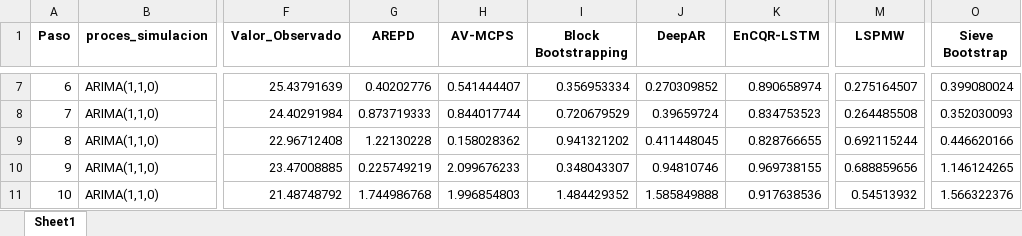
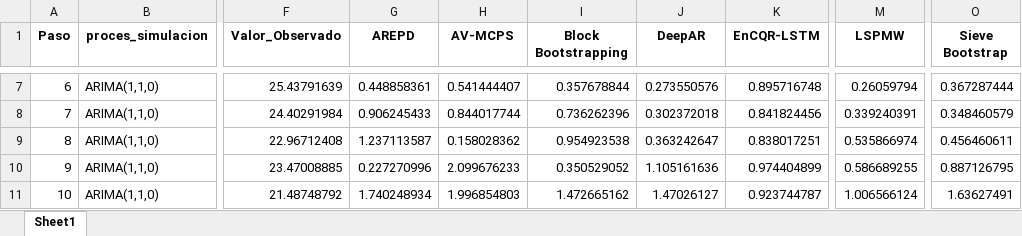
Before and after one commit to Plealm/Prediccion_Probabilistica, an Excel workbook: codigo_final_organizado/Simulaciones/lineal_NO_estacionario_diferenciado/resultados_2_ESCENARIOS_ARIMA_CON_DIFF.xlsx, sheet Sheet1, drawn as a sheet; only a part is shown, gaps mark what is left out; values as stored, in another font and other column widths than the file's, no borders; the diff covers the shown part only; the diff names each change by its address in the sheet, - before the commit and + after, or states it on an @@ line.

```diff
--- a/codigo_final_organizado/Simulaciones/lineal_NO_estacionario_diferenciado/resultados_2_ESCENARIOS_ARIMA_CON_DIFF.xlsx (sheet Sheet1)
+++ b/codigo_final_organizado/Simulaciones/lineal_NO_estacionario_diferenciado/resultados_2_ESCENARIOS_ARIMA_CON_DIFF.xlsx (sheet Sheet1)
-G7 (AREPD): 0.40202776
+G7 (AREPD): 0.448858361
-I7 (Block Bootstrapping): 0.356953334
+I7 (Block Bootstrapping): 0.357678844
-J7 (DeepAR): 0.270309852
+J7 (DeepAR): 0.273550576
-K7 (EnCQR-LSTM): 0.890658974
+K7 (EnCQR-LSTM): 0.895716748
-M7 (LSPMW): 0.275164507
+M7 (LSPMW): 0.26059794
-O7 (Sieve Bootstrap): 0.399080024
+O7 (Sieve Bootstrap): 0.367287444
-G8 (AREPD): 0.873719333
+G8 (AREPD): 0.906245433
-I8 (Block Bootstrapping): 0.720679529
+I8 (Block Bootstrapping): 0.736262396
-J8 (DeepAR): 0.39659724
+J8 (DeepAR): 0.302372018
-K8 (EnCQR-LSTM): 0.834753523
+K8 (EnCQR-LSTM): 0.841824456
-M8 (LSPMW): 0.264485508
+M8 (LSPMW): 0.339240391
-O8 (Sieve Bootstrap): 0.352030093
+O8 (Sieve Bootstrap): 0.348460579
-G9 (AREPD): 1.22130228
+G9 (AREPD): 1.237113587
-I9 (Block Bootstrapping): 0.941321202
+I9 (Block Bootstrapping): 0.954923538
-J9 (DeepAR): 0.411448045
+J9 (DeepAR): 0.363242647
-K9 (EnCQR-LSTM): 0.828766655
+K9 (EnCQR-LSTM): 0.838017251
-M9 (LSPMW): 0.692115244
+M9 (LSPMW): 0.535866974
-O9 (Sieve Bootstrap): 0.446620166
+O9 (Sieve Bootstrap): 0.456460611
-G10 (AREPD): 0.225749219
+G10 (AREPD): 0.227270996
-I10 (Block Bootstrapping): 0.348043307
+I10 (Block Bootstrapping): 0.350529052
-J10 (DeepAR): 0.94810746
+J10 (DeepAR): 1.105161636
-K10 (EnCQR-LSTM): 0.969738155
+K10 (EnCQR-LSTM): 0.974404899
-M10 (LSPMW): 0.688859656
+M10 (LSPMW): 0.586689255
-O10 (Sieve Bootstrap): 1.146124265
+O10 (Sieve Bootstrap): 0.887126795
-G11 (AREPD): 1.744986768
+G11 (AREPD): 1.740248934
-I11 (Block Bootstrapping): 1.484429352
+I11 (Block Bootstrapping): 1.472665162
-J11 (DeepAR): 1.585849888
+J11 (DeepAR): 1.47026127
-K11 (EnCQR-LSTM): 0.917638536
+K11 (EnCQR-LSTM): 0.923744787
-M11 (LSPMW): 0.54513932
+M11 (LSPMW): 1.006566124
-O11 (Sieve Bootstrap): 1.566322376
+O11 (Sieve Bootstrap): 1.63627491
```
Also changed, not shown: 96 edited cells elsewhere in this sheet, codigo_final_organizado/Simulaciones/lineal_NO_estacionario_diferenciado/resultados_140_ARIMA_CON_DIFERENCIACION.xlsx, 2 other files.
